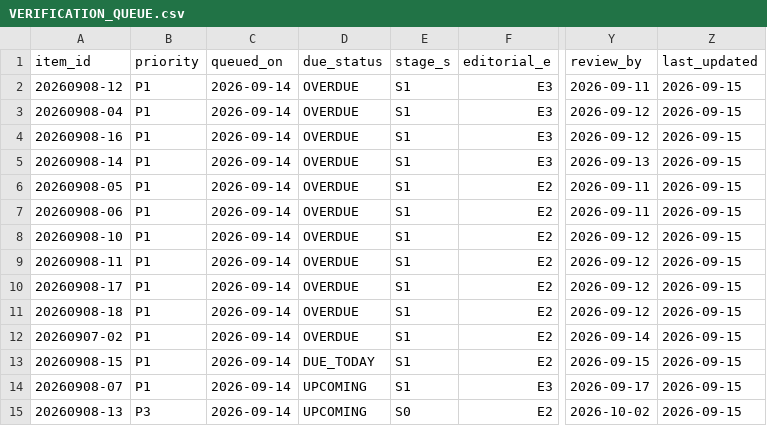
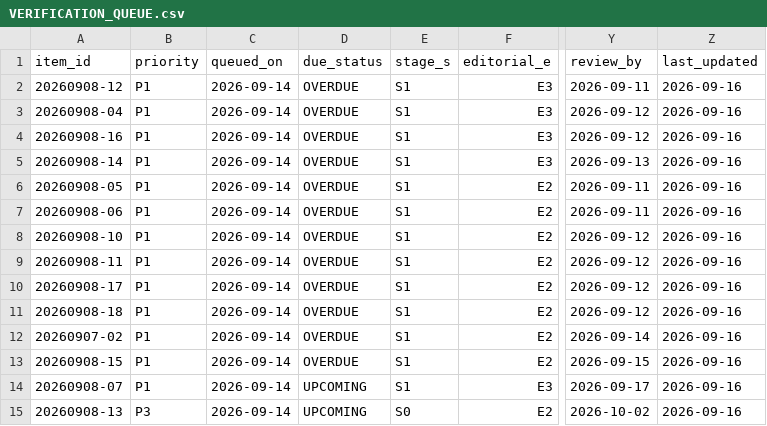
Before and after one commit to onetym77-bit/news-item-radar, a CSV file: agent-system-v1/VERIFICATION_QUEUE.csv, drawn as a sheet; only a part is shown, gaps mark what is left out; the diff names each change by its address in the sheet, - before the commit and + after, or states it on an @@ line.

Commit message:
chore: update exact daily item briefing [skip ci]

```diff
--- a/agent-system-v1/VERIFICATION_QUEUE.csv
+++ b/agent-system-v1/VERIFICATION_QUEUE.csv
-Z2:Z15 (last_updated): 2026-09-15
+Z2:Z15 (last_updated): 2026-09-16
-D13 (due_status): DUE_TODAY
+D13 (due_status): OVERDUE
```
Also changed, not shown: 9 other files.
